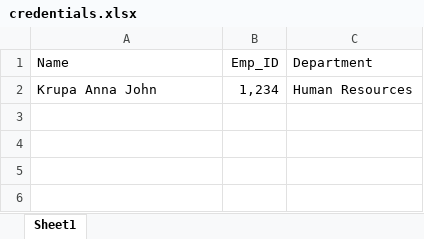
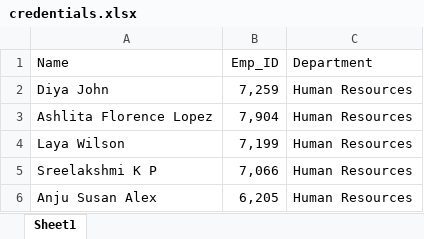
Before and after one commit to krupaannajohn/live_positions_tracker, an Excel workbook: excel_data/credentials.xlsx, sheet Sheet1, drawn as a sheet; values as stored, in another font and other column widths than the file's, no borders; table styles not drawn; removed rows and columns are numbered as before the commit, all else as after; the diff names each change by its address in the sheet, - before the commit and + after, or states it on an @@ line.

```diff
--- a/excel_data/credentials.xlsx (sheet Sheet1)
+++ b/excel_data/credentials.xlsx (sheet Sheet1)
-row 2: Krupa Anna John | 1,234 | Human Resources
+row 2: Diya John | 7,259 | Human Resources
+row 3: Ashlita Florence Lopez | 7,904 | Human Resources
+row 4: Laya Wilson | 7,199 | Human Resources
+row 5: Sreelakshmi K P | 7,066 | Human Resources
+row 6: Anju Susan Alex | 6,205 | Human Resources
```
Also changed, not shown: excel_data/credentials_business.xlsx.
